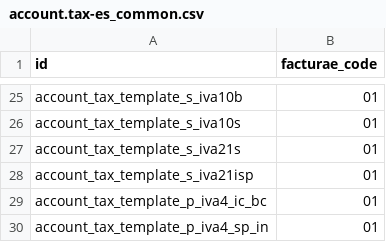
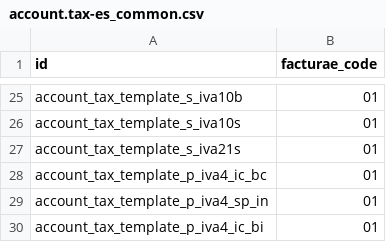
Before and after one commit to Comunitea/l10n-spain, a CSV file: l10n_es_facturae/data/template/account.tax-es_common.csv, drawn as a sheet; only a part is shown, gaps mark what is left out; the shorter side is filled out with more unchanged rows; the diff names each change by its address in the sheet, - before the commit and + after, or states it on an @@ line.

Commit message:
[FIX] l10n_es_facturae: Delete tax data S_IVA21ISP
Tax S_IVA21ISP was removed at https://github.com/odoo/odoo/commit/401a961258e991151370899d4b61809879d5a5a8 therefore, the test data is incorrect.

If tax S_IVA21ISP is restored, this change must be reverted.

```diff
--- a/l10n_es_facturae/data/template/account.tax-es_common.csv
+++ b/l10n_es_facturae/data/template/account.tax-es_common.csv
-row 28: account_tax_template_s_iva21isp | 01
```
Also changed, not shown: 1 other file.
